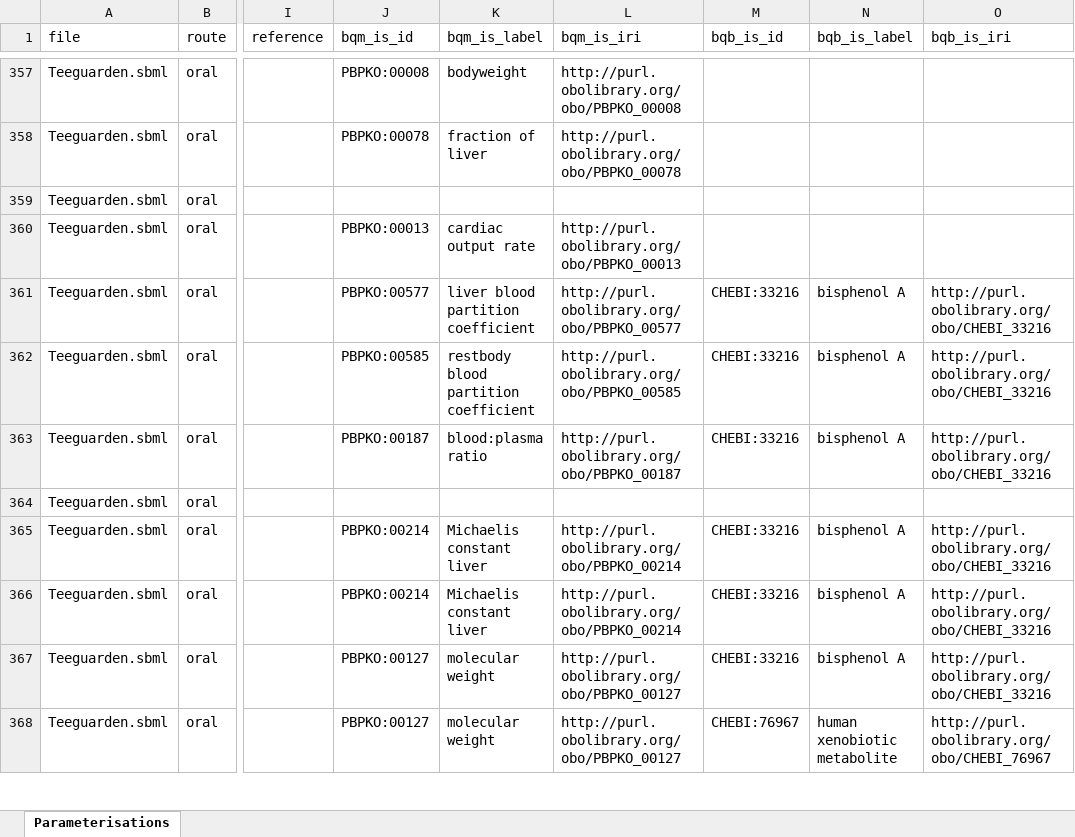
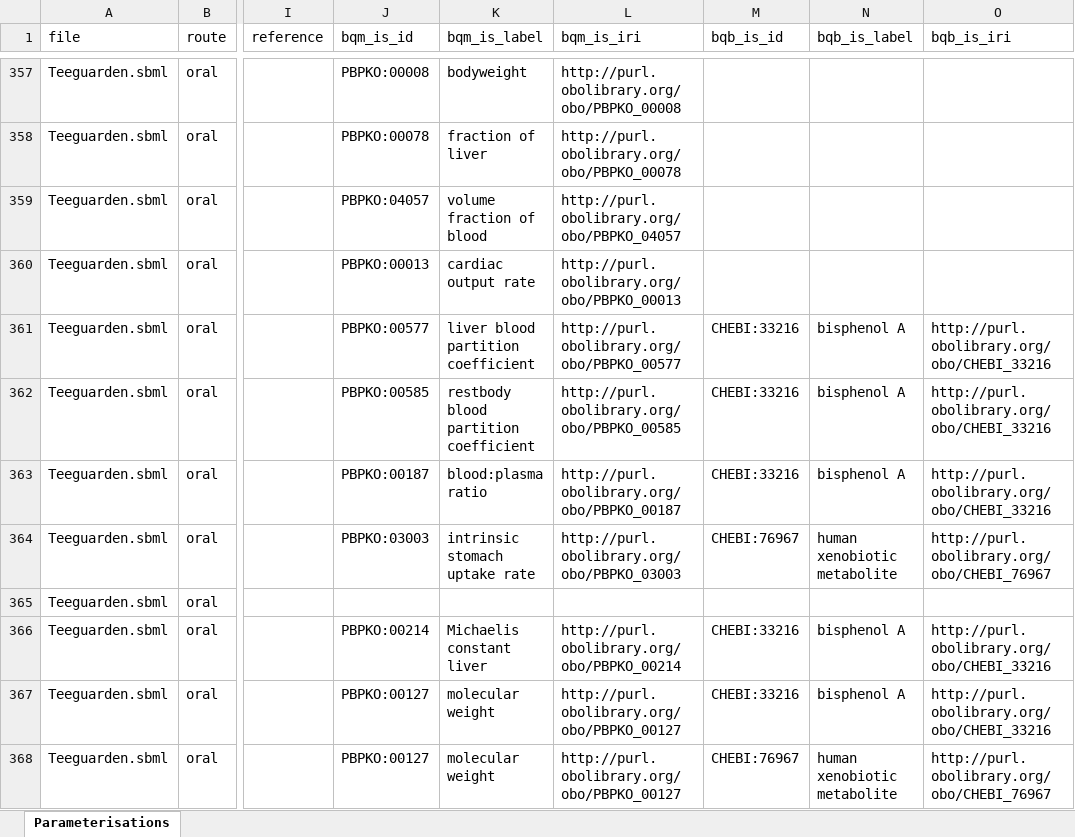
Before and after one commit to fair-pbk/exposure-route-pbk-models, an Excel workbook: models/parameterisations.xlsx, sheet Parameterisations, drawn as a sheet; only a part is shown, gaps mark what is left out; values as stored, in another font and other column widths than the file's, no borders; the diff covers the shown part only; the diff names each change by its address in the sheet, - before the commit and + after, or states it on an @@ line.

```diff
--- a/models/parameterisations.xlsx (sheet Parameterisations)
+++ b/models/parameterisations.xlsx (sheet Parameterisations)
-J359 (bqm_is_id): (empty)
+J359 (bqm_is_id): PBPKO:04057
-K359 (bqm_is_label): (empty)
+K359 (bqm_is_label): volume fraction of blood
-L359 (bqm_is_iri): (empty)
+L359 (bqm_is_iri): http://purl.obolibrary.org/obo/PBPKO_04057
-J364 (bqm_is_id): (empty)
+J364 (bqm_is_id): PBPKO:03003
-K364 (bqm_is_label): (empty)
+K364 (bqm_is_label): intrinsic stomach uptake rate
-L364 (bqm_is_iri): (empty)
+L364 (bqm_is_iri): http://purl.obolibrary.org/obo/PBPKO_03003
-M364 (bqb_is_id): (empty)
+M364 (bqb_is_id): CHEBI:76967
-N364 (bqb_is_label): (empty)
+N364 (bqb_is_label): human xenobiotic metabolite
-O364 (bqb_is_iri): (empty)
+O364 (bqb_is_iri): http://purl.obolibrary.org/obo/CHEBI_76967
-J365 (bqm_is_id): PBPKO:00214
+J365 (bqm_is_id): (empty)
-K365 (bqm_is_label): Michaelis constant liver
+K365 (bqm_is_label): (empty)
-L365 (bqm_is_iri): http://purl.obolibrary.org/obo/PBPKO_00214
+L365 (bqm_is_iri): (empty)
-M365 (bqb_is_id): CHEBI:33216
+M365 (bqb_is_id): (empty)
-N365 (bqb_is_label): bisphenol A
+N365 (bqb_is_label): (empty)
-O365 (bqb_is_iri): http://purl.obolibrary.org/obo/CHEBI_33216
+O365 (bqb_is_iri): (empty)
```
Also changed, not shown: 264 edited cells elsewhere in this sheet, models/annotations.xlsx, models/models_overview.xlsx, 30 other files.
